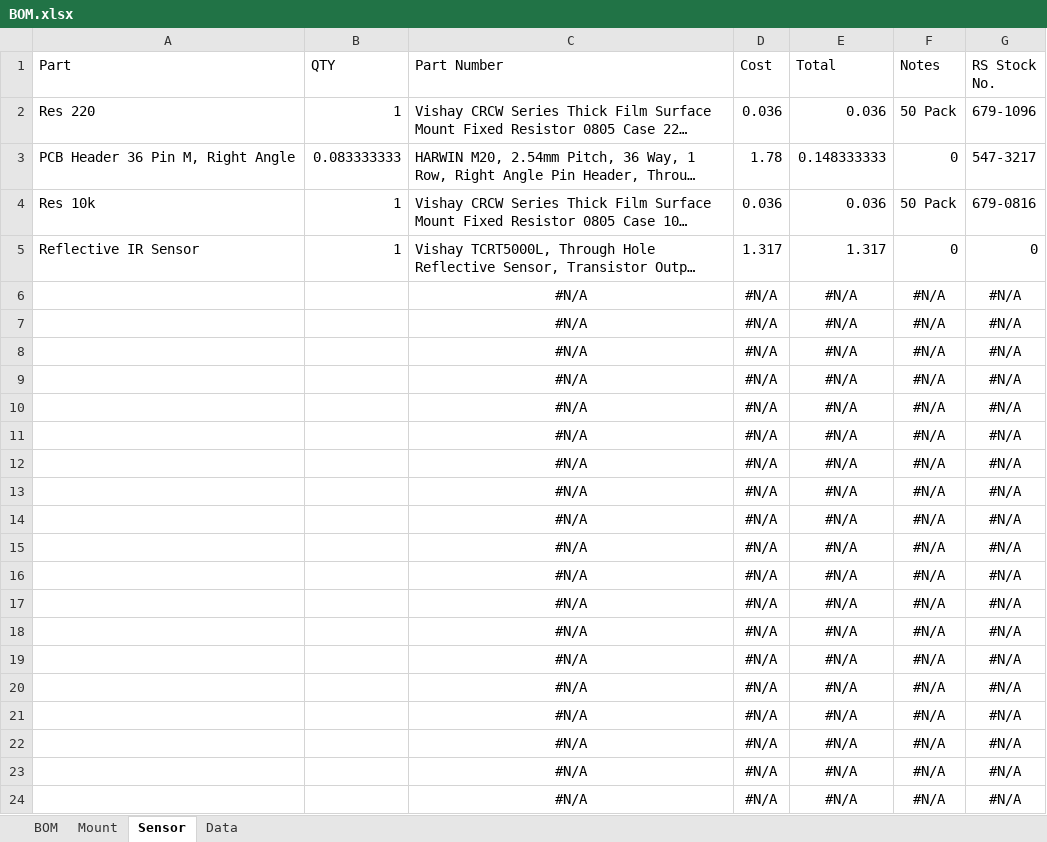
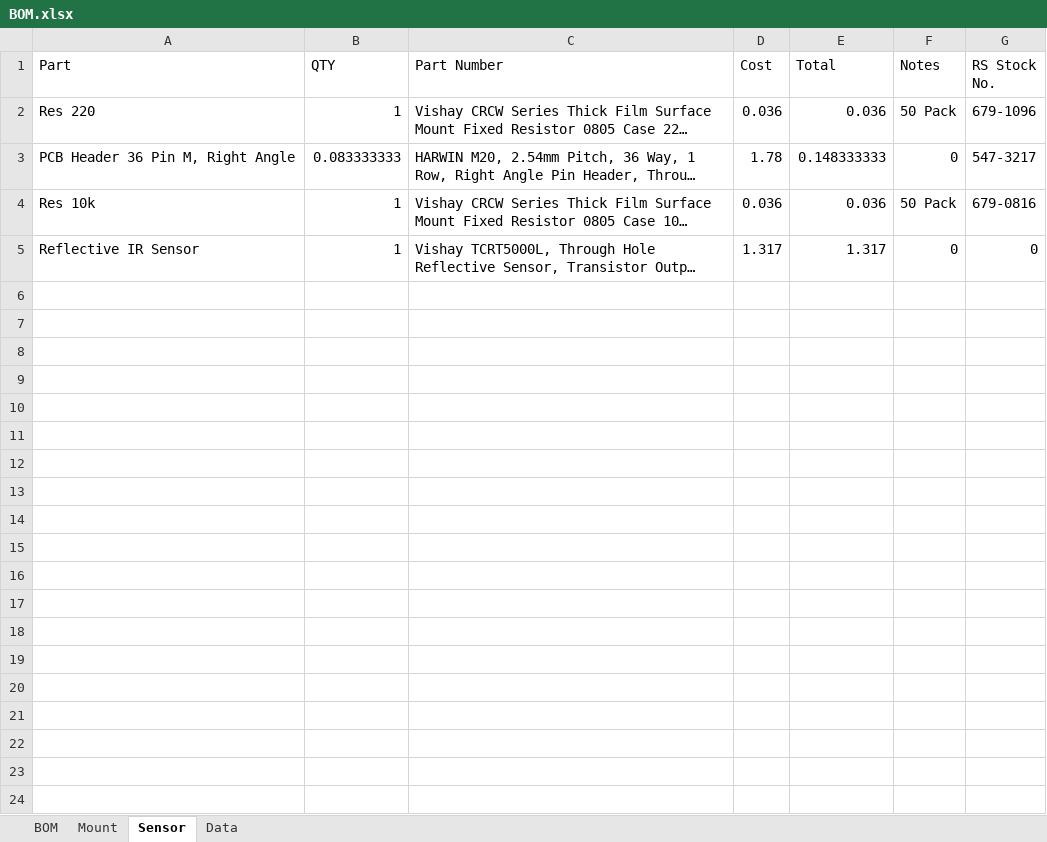
Before and after one commit to samuelwilliams413/METR4901, an Excel workbook: BOM.xlsx, sheet Sensor, drawn as a sheet; only a part is shown; long unchanged cells end in …; values as stored, in another font and other column widths than the file's, no borders; the diff covers the shown part only; the diff names each change by its address in the sheet, - before the commit and + after, or states it on an @@ line.

```diff
--- a/BOM.xlsx (sheet Sensor)
+++ b/BOM.xlsx (sheet Sensor)
-row 6:  |  | #N/A | #N/A | #N/A | #N/A | #N/A
-row 7:  |  | #N/A | #N/A | #N/A | #N/A | #N/A
-row 8:  |  | #N/A | #N/A | #N/A | #N/A | #N/A
-row 9:  |  | #N/A | #N/A | #N/A | #N/A | #N/A
-row 10:  |  | #N/A | #N/A | #N/A | #N/A | #N/A
-row 11:  |  | #N/A | #N/A | #N/A | #N/A | #N/A
-row 12:  |  | #N/A | #N/A | #N/A | #N/A | #N/A
-row 13:  |  | #N/A | #N/A | #N/A | #N/A | #N/A
-row 14:  |  | #N/A | #N/A | #N/A | #N/A | #N/A
-row 15:  |  | #N/A | #N/A | #N/A | #N/A | #N/A
-row 16:  |  | #N/A | #N/A | #N/A | #N/A | #N/A
-row 17:  |  | #N/A | #N/A | #N/A | #N/A | #N/A
-row 18:  |  | #N/A | #N/A | #N/A | #N/A | #N/A
-row 19:  |  | #N/A | #N/A | #N/A | #N/A | #N/A
-row 20:  |  | #N/A | #N/A | #N/A | #N/A | #N/A
-row 21:  |  | #N/A | #N/A | #N/A | #N/A | #N/A
-row 22:  |  | #N/A | #N/A | #N/A | #N/A | #N/A
-row 23:  |  | #N/A | #N/A | #N/A | #N/A | #N/A
-row 24:  |  | #N/A | #N/A | #N/A | #N/A | #N/A
```
Also changed, not shown: 11 removed rows elsewhere in this sheet, sheet BOM, sheet Mount, sheet Data, formulas that keep their value.
